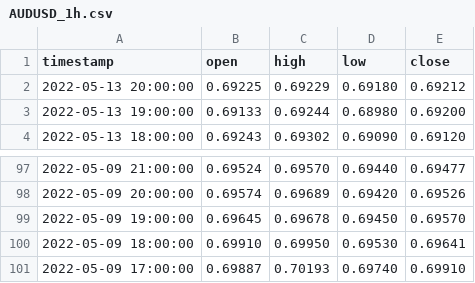
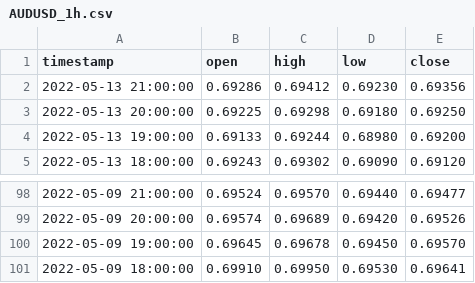
Before and after one commit to MagicMoleMM/FxIndicator, a CSV file: Data_fx/AUDUSD_1h.csv, drawn as a sheet; only a part is shown, gaps mark what is left out.

```diff
--- a/Data_fx/AUDUSD_1h.csv
+++ b/Data_fx/AUDUSD_1h.csv
@@ -1,3 +1,4 @@
 timestamp,open,high,low,close
-2022-05-13 20:00:00,0.69225,0.69229,0.69180,0.69212
+2022-05-13 21:00:00,0.69286,0.69412,0.69230,0.69356
+2022-05-13 20:00:00,0.69225,0.69298,0.69180,0.69250
 2022-05-13 19:00:00,0.69133,0.69244,0.68980,0.69200
@@ -100,2 +101 @@ timestamp,open,high,low,close
 2022-05-09 18:00:00,0.69910,0.69950,0.69530,0.69641
-2022-05-09 17:00:00,0.69887,0.70193,0.69740,0.69910
```
Also changed, not shown: Data_fx/AUDUSD_1d.csv, Data_fx/EURUSD_1d.csv, 15 other files.
